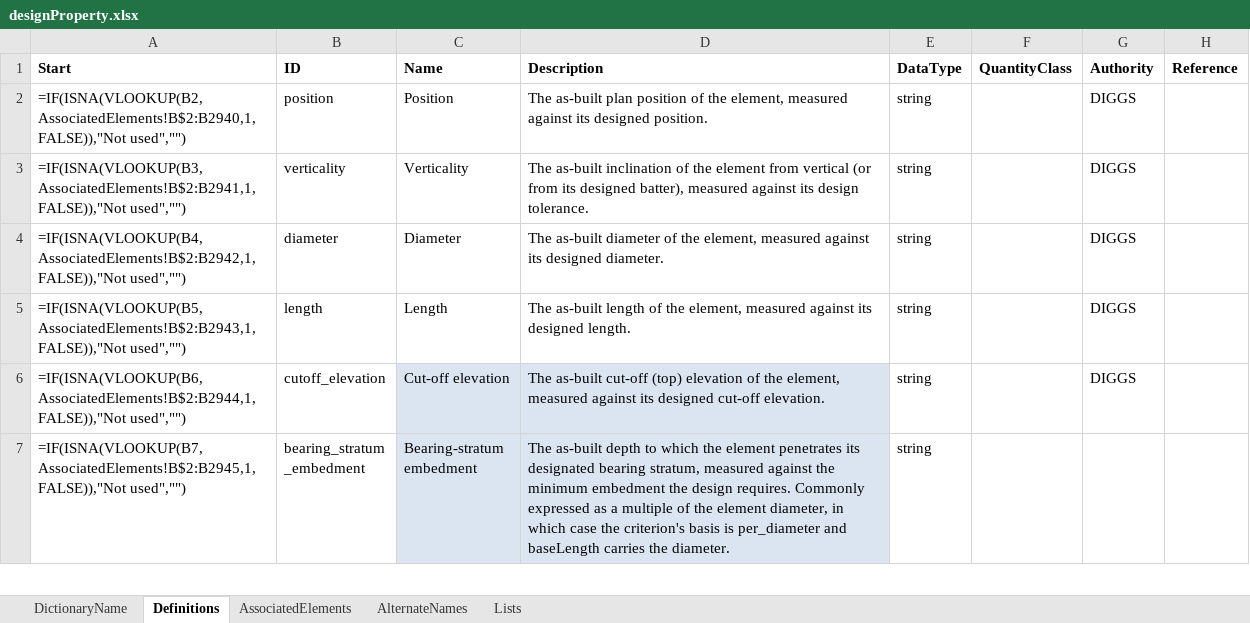
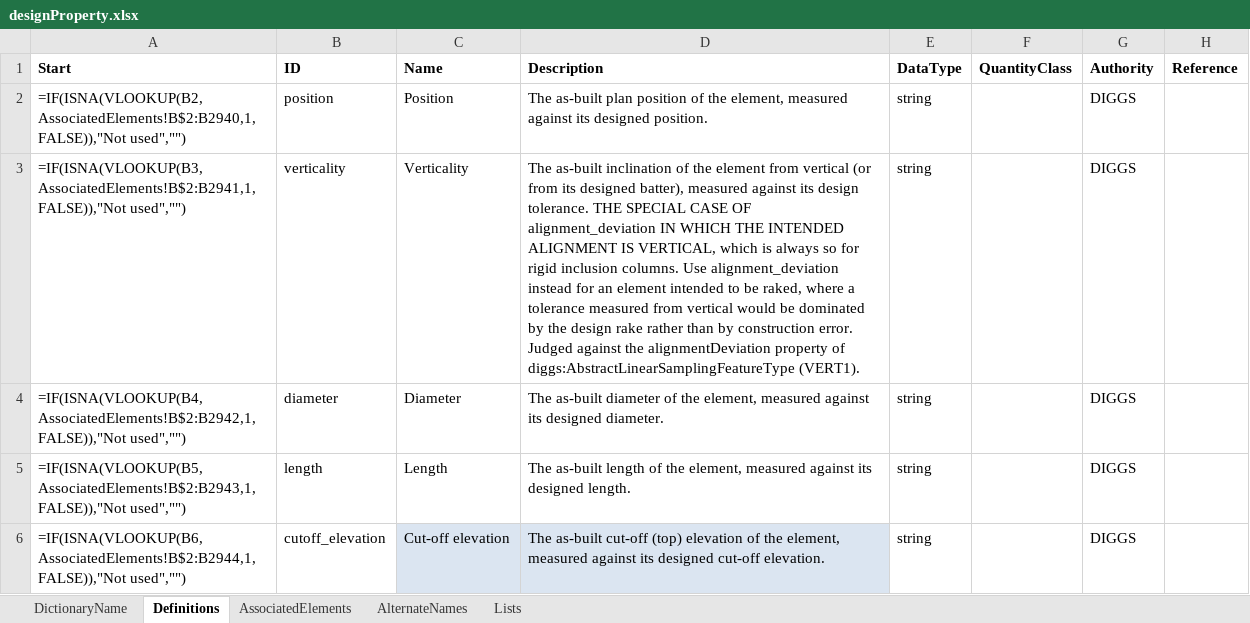
Before and after one commit to DIGGSml/def, an Excel workbook: Codelist Excel Files and Conversion Templates to XML/designProperty.xlsx, sheet Definitions, drawn as a sheet; only a part is shown; the shorter side is filled out with more unchanged rows; values as stored, in another font and other column widths than the file's, no borders; formulas without a stored value are shown as written; table styles not drawn; the diff covers the shown part only; the diff names each change by its address in the sheet, - before the commit and + after, or states it on an @@ line.

```diff
--- a/Codelist Excel Files and Conversion Templates to XML/designProperty.xlsx (sheet Definitions)
+++ b/Codelist Excel Files and Conversion Templates to XML/designProperty.xlsx (sheet Definitions)
-D3 (Description): …design tolerance.
+D3 (Description): …design tolerance. THE SPECIAL CASE OF alignment_deviation IN WHICH THE INTENDED ALIGNMENT IS VERTICAL, which is always so for rigid inclusion columns. Use alignment_deviation instead for an element intended to be raked, where a tolerance measured from vertical would be dominated by the design rake rather than by construction error. Judged against the alignmentDeviation property of diggs:AbstractLinearSamplingFeatureType (VERT1).
```
Also changed, not shown: 5 edited cells elsewhere in this sheet, sheet AssociatedElements, 1 other file.
